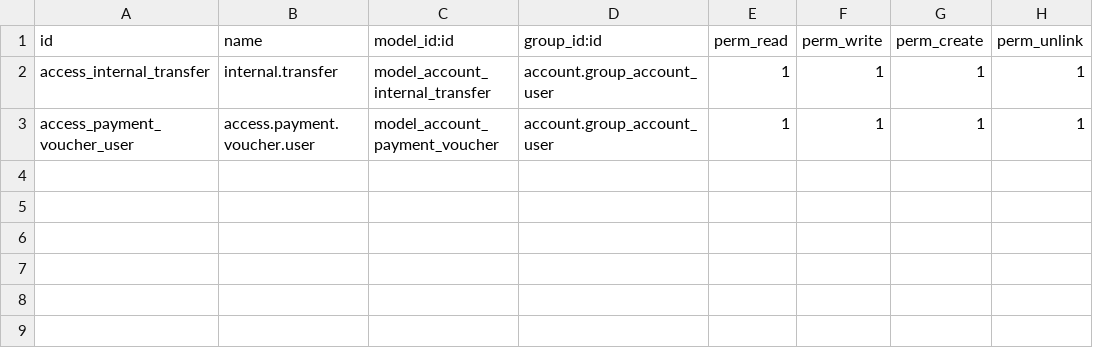
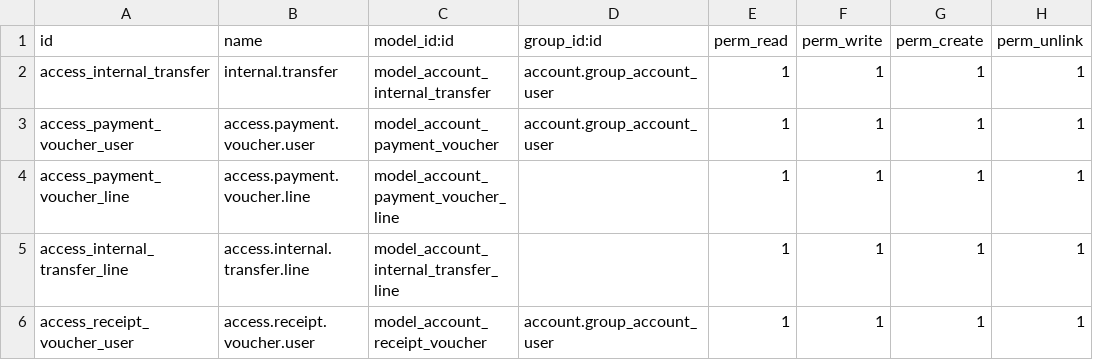
Before and after one commit to Kinan-absar/internal_transfer_voucher, a CSV file: internal_transfer_voucher/security/ir.model.access.csv, drawn as a sheet; the diff names each change by its address in the sheet, - before the commit and + after, or states it on an @@ line.

```diff
--- a/internal_transfer_voucher/security/ir.model.access.csv
+++ b/internal_transfer_voucher/security/ir.model.access.csv
+row 4: access_payment_voucher_line | access.payment.voucher.line | model_account_payment_voucher_line |  | 1 | 1 | 1 | 1
+row 5: access_internal_transfer_line | access.internal.transfer.line | model_account_internal_transfer_line |  | 1 | 1 | 1 | 1
+row 6: access_receipt_voucher_user | access.receipt.voucher.user | model_account_receipt_voucher | account.group_account_user | 1 | 1 | 1 | 1
```
Also changed, not shown: 23 other files.
